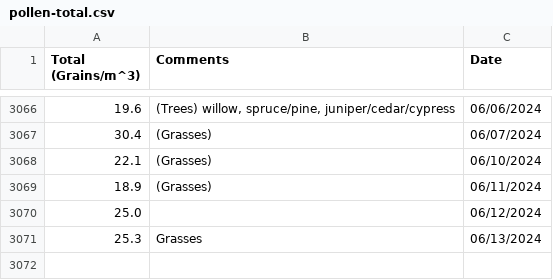
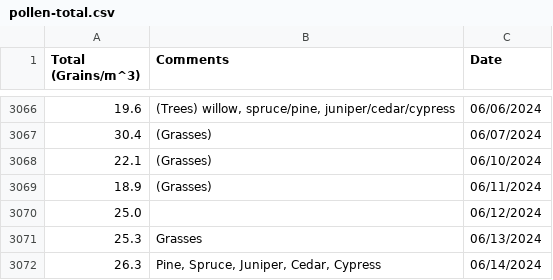
Before and after one commit to stephencarino/pollen, a CSV file: data/pollen-total.csv, drawn as a sheet; only a part is shown, gaps mark what is left out.

```diff
--- a/data/pollen-total.csv
+++ b/data/pollen-total.csv
@@ -3071 +3071,2 @@ Total (Grains/m^3)|Comments|Date
 25.3|Grasses|06/13/2024
+26.3|Pine, Spruce, Juniper, Cedar, Cypress|06/14/2024
```
Also changed, not shown: data/pollen-type.csv.
